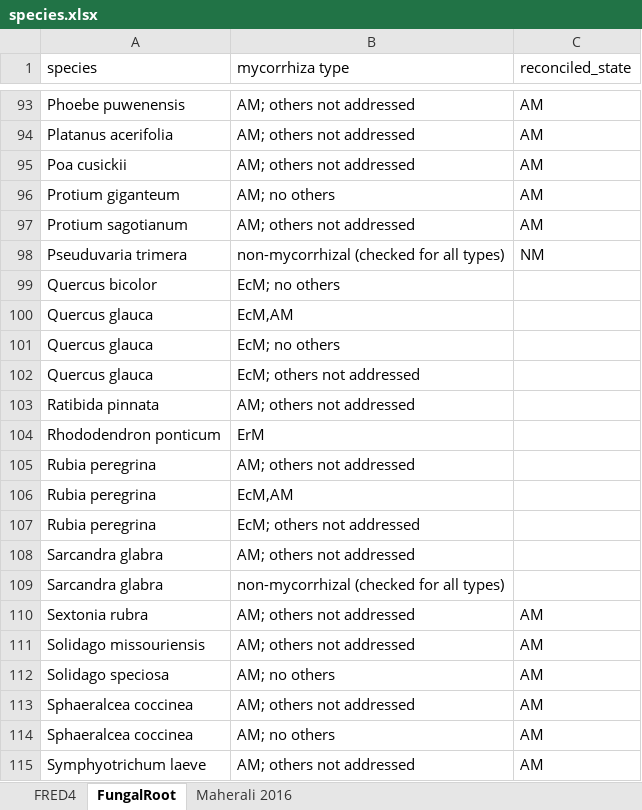
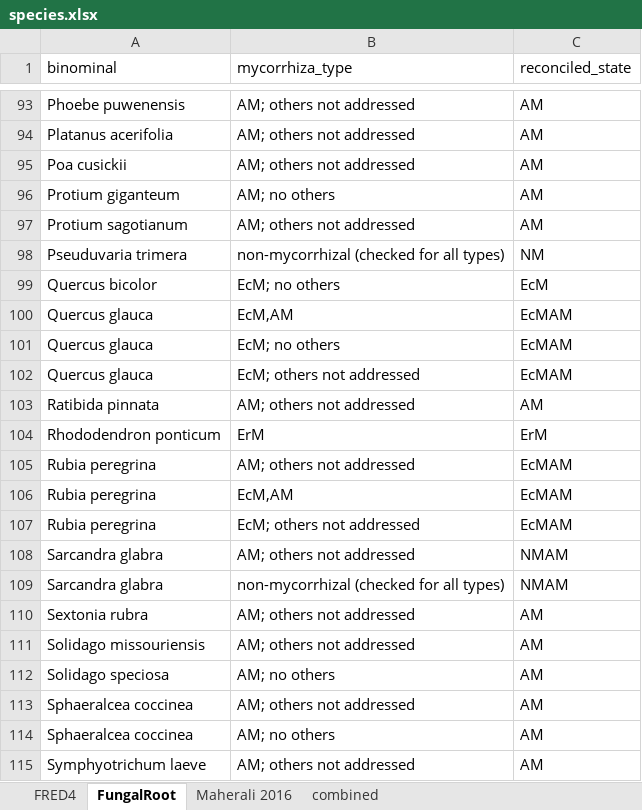
Before and after one commit to anoban/wsu, an Excel workbook: data/chapter2/FRED/subsets/species.xlsx, sheet FungalRoot, drawn as a sheet; only a part is shown, gaps mark what is left out; values as stored, in another font and other column widths than the file's, no borders; conditional formats and table styles not drawn; the diff covers the shown part only; the diff names each change by its address in the sheet, - before the commit and + after, or states it on an @@ line.

Commit message:
modified:   data/chapter2/FRED/subsets/species.xlsx

```diff
--- a/data/chapter2/FRED/subsets/species.xlsx (sheet FungalRoot)
+++ b/data/chapter2/FRED/subsets/species.xlsx (sheet FungalRoot)
+sheet tab: combined
-A1: species
+A1: binominal
-B1: mycorrhiza type
+B1: mycorrhiza_type
-C99 (reconciled_state): (empty)
+C99 (reconciled_state): EcM
-C100:C102 (reconciled_state): (empty)
+C100:C102 (reconciled_state): EcMAM
-C103 (reconciled_state): (empty)
+C103 (reconciled_state): AM
-C104 (reconciled_state): (empty)
+C104 (reconciled_state): ErM
-C105:C107 (reconciled_state): (empty)
+C105:C107 (reconciled_state): EcMAM
-C108:C109 (reconciled_state): (empty)
+C108:C109 (reconciled_state): NMAM
```
Also changed, not shown: 18 edited cells elsewhere in this sheet, sheet FRED4.
